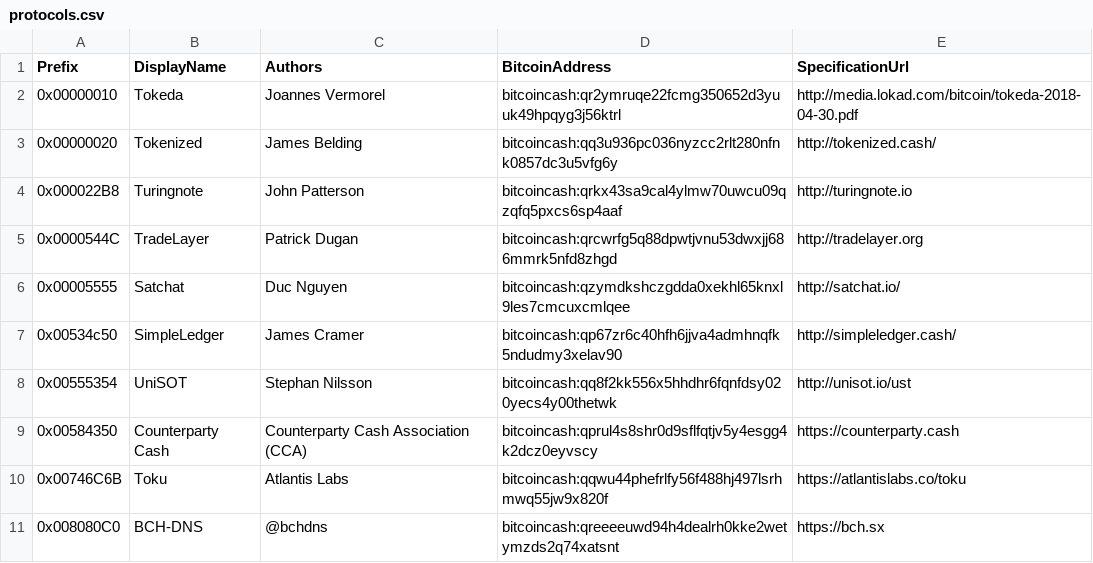
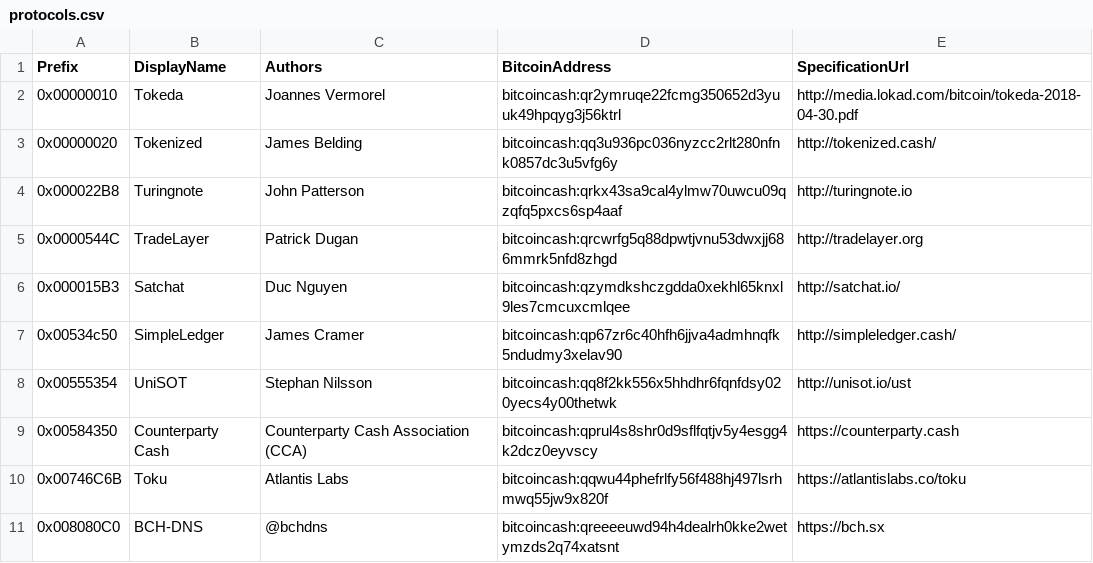
Before and after one commit to Lokad/Terab, a CSV file: etc/protocols.csv, drawn as a sheet.

Commit message:
Update protocols.csv

```diff
--- a/etc/protocols.csv
+++ b/etc/protocols.csv
@@ -5,3 +5,3 @@ Prefix,DisplayName,Authors,BitcoinAddress,SpecificationUrl
 0x0000544C,TradeLayer,Patrick Dugan,bitcoincash:qrcwrfg5q88dpwtjvnu53dwxjj686mmrk5nfd8zhgd,http://tradelayer.org
-0x00005555,Satchat,Duc Nguyen,bitcoincash:qzymdkshczgdda0xekhl65knxl9les7cmcuxcmlqee,http://satchat.io/
+0x000015B3,Satchat,Duc Nguyen,bitcoincash:qzymdkshczgdda0xekhl65knxl9les7cmcuxcmlqee,http://satchat.io/
 0x00534c50,SimpleLedger,James Cramer,bitcoincash:qp67zr6c40hfh6jjva4admhnqfk5ndudmy3xelav90,http://simpleledger.cash/
```
